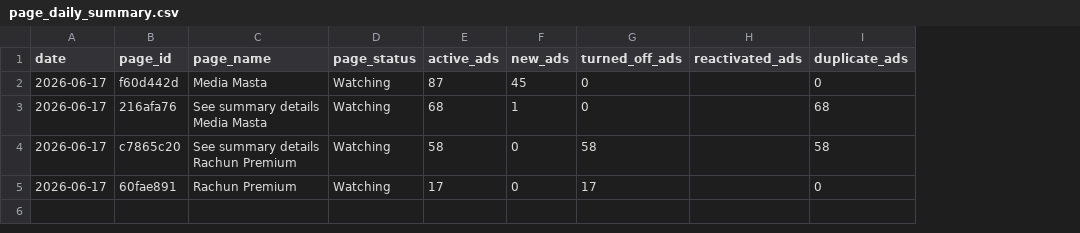
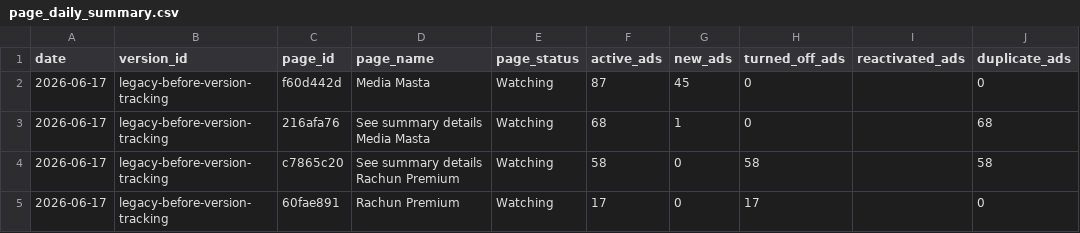
Before and after one commit to ryanthian/Meta-Ads-Vault, a CSV file: data/processed/page_daily_summary.csv, drawn as a sheet; only a part is shown; the diff names each change by its address in the sheet, - before the commit and + after, or states it on an @@ line.

Commit message:
Add upload version ledger

```diff
--- a/data/processed/page_daily_summary.csv
+++ b/data/processed/page_daily_summary.csv
+column B (version_id), rows 2-5: all legacy-before-version-tracking
```
Also changed, not shown: data/processed/daily_summary.csv, 5 other files.
